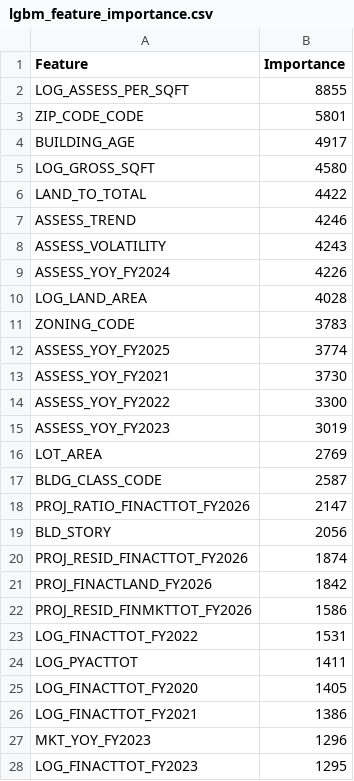
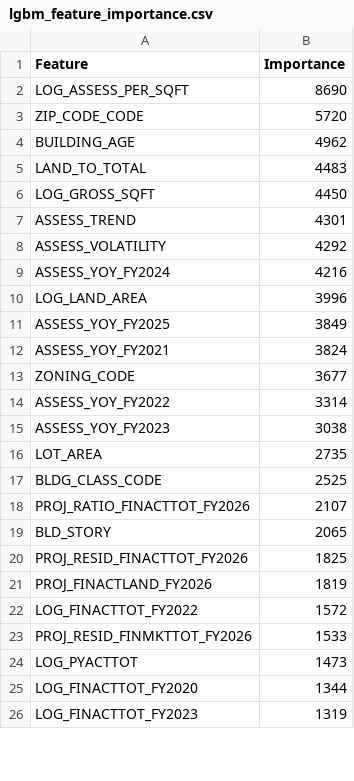
Before and after one commit to Rodrigofch7/nyc_property_taxes_local, a CSV file: outputs/lgbm_feature_importance.csv, drawn as a sheet; only a part is shown; the diff covers the shown part only.

```diff
--- a/outputs/lgbm_feature_importance.csv
+++ b/outputs/lgbm_feature_importance.csv
@@ -1,28 +1,26 @@
 Feature,Importance
-LOG_ASSESS_PER_SQFT,8855
-ZIP_CODE_CODE,5801
-BUILDING_AGE,4917
-LOG_GROSS_SQFT,4580
-LAND_TO_TOTAL,4422
-ASSESS_TREND,4246
-ASSESS_VOLATILITY,4243
-ASSESS_YOY_FY2024,4226
-LOG_LAND_AREA,4028
-ZONING_CODE,3783
-ASSESS_YOY_FY2025,3774
-ASSESS_YOY_FY2021,3730
-ASSESS_YOY_FY2022,3300
-ASSESS_YOY_FY2023,3019
-LOT_AREA,2769
-BLDG_CLASS_CODE,2587
-PROJ_RATIO_FINACTTOT_FY2026,2147
-BLD_STORY,2056
-PROJ_RESID_FINACTTOT_FY2026,1874
-PROJ_FINACTLAND_FY2026,1842
-PROJ_RESID_FINMKTTOT_FY2026,1586
-LOG_FINACTTOT_FY2022,1531
-LOG_PYACTTOT,1411
-LOG_FINACTTOT_FY2020,1405
-LOG_FINACTTOT_FY2021,1386
-MKT_YOY_FY2023,1296
-LOG_FINACTTOT_FY2023,1295
+LOG_ASSESS_PER_SQFT,8690
+ZIP_CODE_CODE,5720
+BUILDING_AGE,4962
+LAND_TO_TOTAL,4483
+LOG_GROSS_SQFT,4450
+ASSESS_TREND,4301
+ASSESS_VOLATILITY,4292
+ASSESS_YOY_FY2024,4216
+LOG_LAND_AREA,3996
+ASSESS_YOY_FY2025,3849
+ASSESS_YOY_FY2021,3824
+ZONING_CODE,3677
+ASSESS_YOY_FY2022,3314
+ASSESS_YOY_FY2023,3038
+LOT_AREA,2735
+BLDG_CLASS_CODE,2525
+PROJ_RATIO_FINACTTOT_FY2026,2107
+BLD_STORY,2065
+PROJ_RESID_FINACTTOT_FY2026,1825
+PROJ_FINACTLAND_FY2026,1819
+LOG_FINACTTOT_FY2022,1572
+PROJ_RESID_FINMKTTOT_FY2026,1533
+LOG_PYACTTOT,1473
+LOG_FINACTTOT_FY2020,1344
+LOG_FINACTTOT_FY2023,1319
```
Also changed, not shown: 23 added rows, 21 removed rows and 29 edited cells elsewhere in this file, outputs/linear_model_results.csv, outputs/sgd_elasticnet_coefficients.csv, 22 other files.
